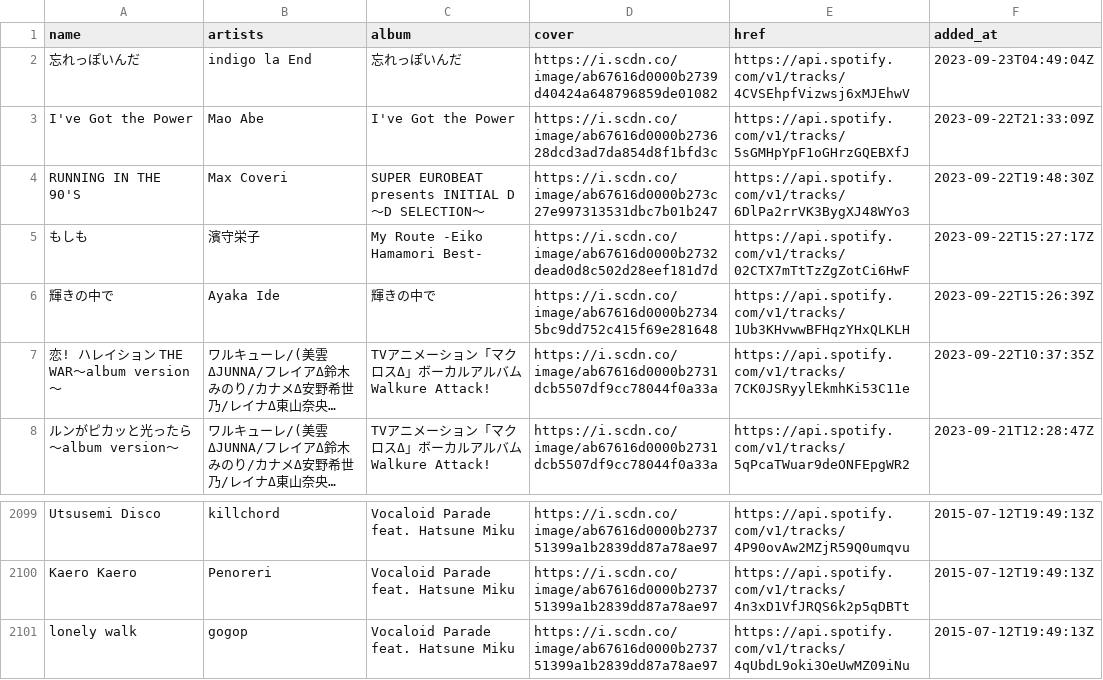
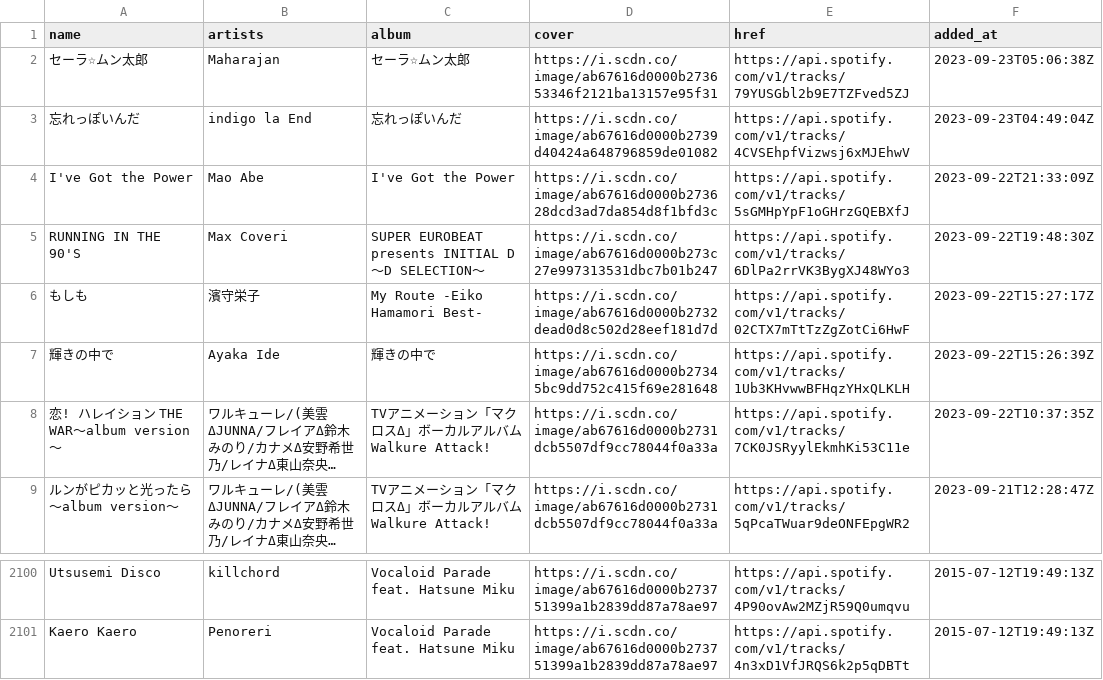
Before and after one commit to nyok/MySpotifyLikedSongs, a TSV file: LikedSongs/LikedSongs.tsv, drawn as a sheet; only a part is shown, gaps mark what is left out; long unchanged cells end in …; removed rows and columns are numbered as before the commit, all else as after; the diff names each change by its address in the sheet, - before the commit and + after, or states it on an @@ line.

Commit message:
New songs (Automatic update)

```diff
--- a/LikedSongs/LikedSongs.tsv
+++ b/LikedSongs/LikedSongs.tsv
+row 2: セーラ☆ムン太郎 | Maharajan | セーラ☆ムン太郎 | https://i.scdn.co/image/ab67616d0000b273653346f2121ba13157e95f31 | https://api.spotify.com/v1/tracks/79YUSGbl2b9E7TZFved5ZJ | 2023-09-23T05:06:38Z
-row 2101: lonely walk | gogop | Vocaloid Parade feat. Hatsune Miku | https://i.scdn.co/image/ab67616d0000b273751399a1b2839dd87a78ae97 | https://api.spotify.com/v1/tracks/4qUbdL9oki3OeUwMZ09iNu | 2015-07-12T19:49:13Z
```
